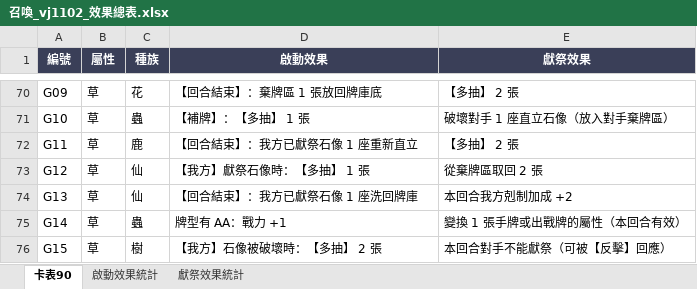
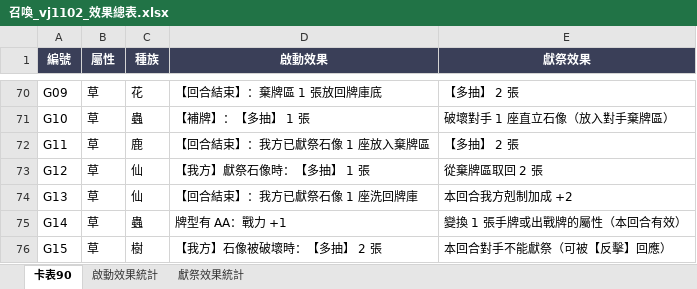
Before and after one commit to XianYi117/Summon-Cards, an Excel workbook: docs/召喚_vj1102_效果總表.xlsx, sheet 卡表90, drawn as a sheet; only a part is shown, gaps mark what is left out; values as stored, in another font and other column widths than the file's, no borders; charts and pictures not drawn; the diff names each change by its address in the sheet, - before the commit and + after, or states it on an @@ line.

```diff
--- a/docs/召喚_vj1102_效果總表.xlsx (sheet 卡表90)
+++ b/docs/召喚_vj1102_效果總表.xlsx (sheet 卡表90)
-D72 (啟動效果): 【回合結束】：我方已獻祭石像 1 座重新直立
+D72 (啟動效果): 【回合結束】：我方已獻祭石像 1 座放入棄牌區
```
Also changed, not shown: sheet 啟動效果統計, formulas that keep their value, 9 other files.
